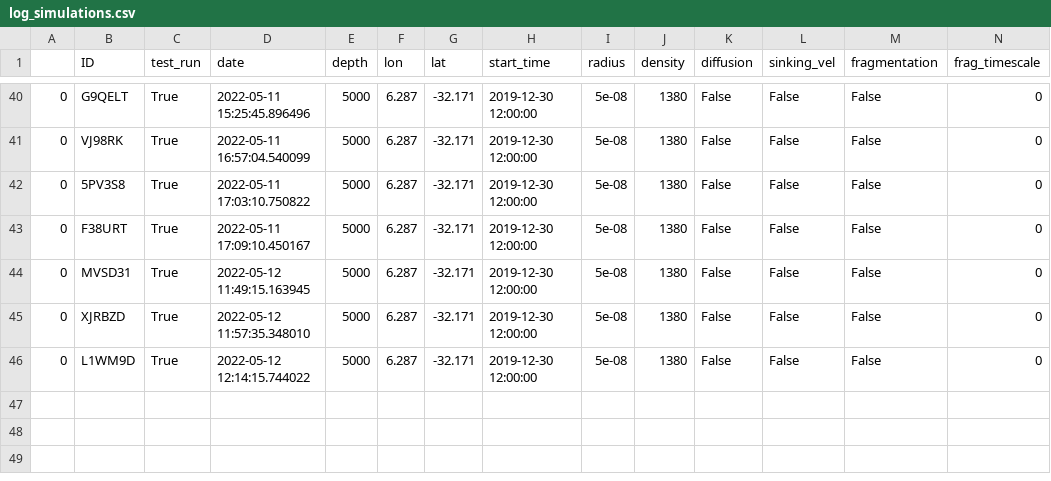
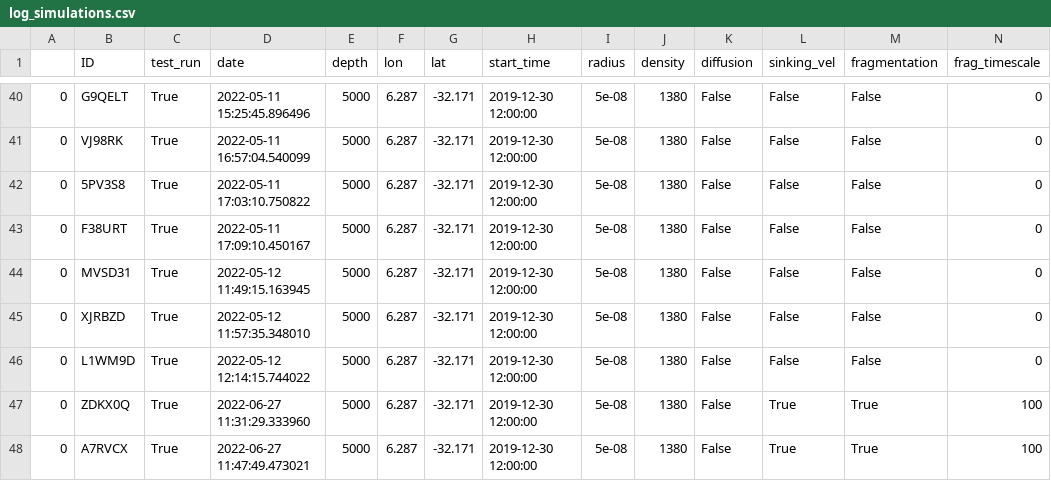
Before and after one commit to OceanParcels/Backtracking_Abyssal_Nanoplastics, a CSV file: log_simulations.csv, drawn as a sheet; only a part is shown, gaps mark what is left out; rows hold the shown columns only; the diff names each change by its address in the sheet, - before the commit and + after, or states it on an @@ line.

Commit message:
2 new simus to the log

```diff
--- a/log_simulations.csv
+++ b/log_simulations.csv
+row 47: 0 | ZDKX0Q | True | 2022-06-27 11:31:29.333960 | 5000 | 6.287 | -32.171 | 2019-12-30 12:00:00 | 5e-08 | 1380 | False | True | True | 100
+row 48: 0 | A7RVCX | True | 2022-06-27 11:47:49.473021 | 5000 | 6.287 | -32.171 | 2019-12-30 12:00:00 | 5e-08 | 1380 | False | True | True | 100
```
